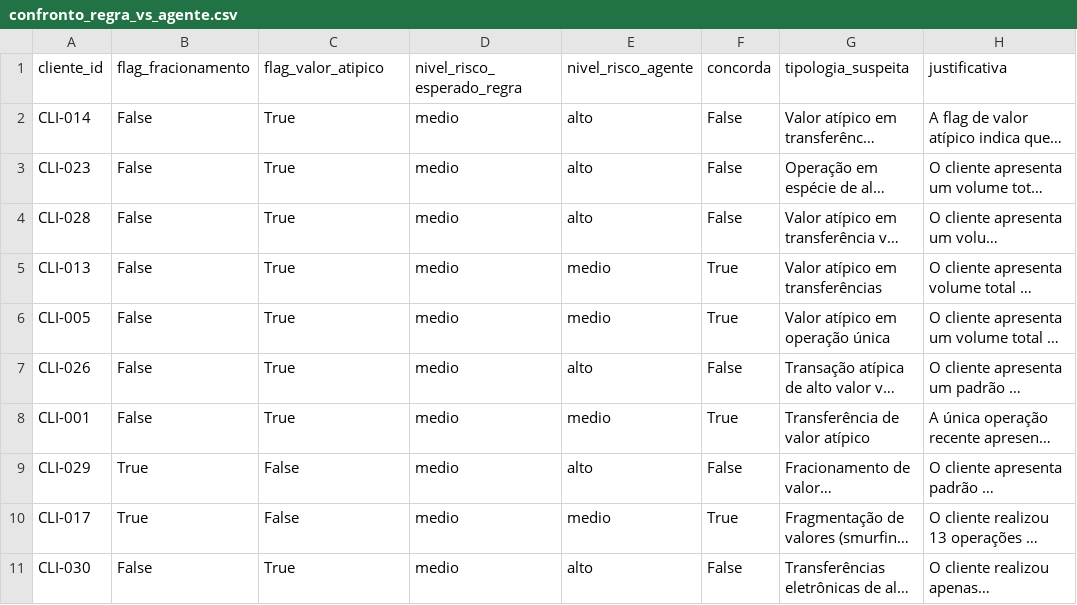
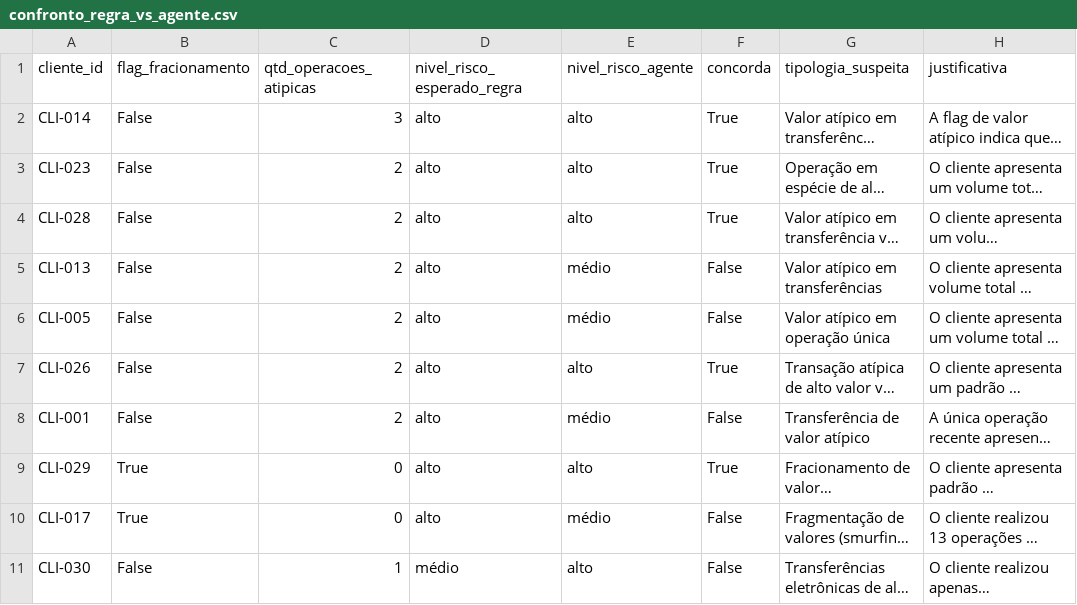
Before and after one commit to FelipeDev118/desafio-itau-ai-engineer, a CSV file: outputs/confronto_regra_vs_agente.csv, drawn as a sheet; long unchanged cells end in …; the diff names each change by its address in the sheet, - before the commit and + after, or states it on an @@ line.

```diff
--- a/outputs/confronto_regra_vs_agente.csv
+++ b/outputs/confronto_regra_vs_agente.csv
-C1: flag_valor_atipico
+C1: qtd_operacoes_atipicas
-C2 (qtd_operacoes_atipicas): True
+C2 (qtd_operacoes_atipicas): 3
-D2:D10 (nivel_risco_esperado_regra): medio
+D2:D10 (nivel_risco_esperado_regra): alto
-F2:F4 (concorda): False
+F2:F4 (concorda): True
-C3:C8 (qtd_operacoes_atipicas): True
+C3:C8 (qtd_operacoes_atipicas): 2
-E5:E6 (nivel_risco_agente): medio
+E5:E6 (nivel_risco_agente): médio
-F5:F6 (concorda): True
+F5:F6 (concorda): False
-F7 (concorda): False
+F7 (concorda): True
-E8 (nivel_risco_agente): medio
+E8 (nivel_risco_agente): médio
-F8 (concorda): True
+F8 (concorda): False
-C9:C10 (qtd_operacoes_atipicas): False
+C9:C10 (qtd_operacoes_atipicas): 0
-F9 (concorda): False
+F9 (concorda): True
-E10 (nivel_risco_agente): medio
+E10 (nivel_risco_agente): médio
-F10 (concorda): True
+F10 (concorda): False
-C11 (qtd_operacoes_atipicas): True
+C11 (qtd_operacoes_atipicas): 1
-D11 (nivel_risco_esperado_regra): medio
+D11 (nivel_risco_esperado_regra): médio
```
Also changed, not shown: 3 other files.
